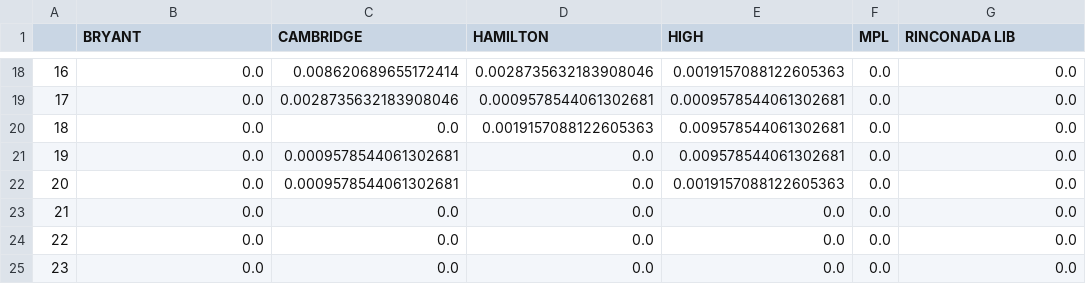
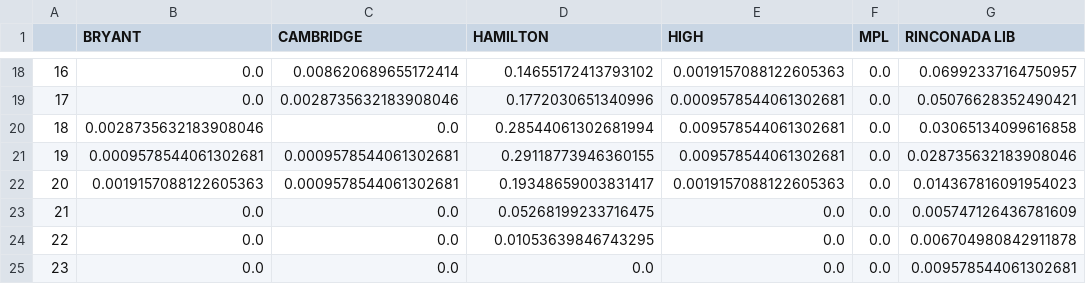
Before and after one commit to tanaymihani/offpeak, a CSV file: reports/results/pa_site_full_by_hour.csv, drawn as a sheet; only a part is shown, gaps mark what is left out; the diff covers the shown part only; the diff names each change by its address in the sheet, - before the commit and + after, or states it on an @@ line.

Commit message:
Fix site congestion counts and rewrite the docs in plain first person
Congestion now counts only the ports in service each month. Counting a
site's largest configuration for the whole year made Bryant, Mitchell Park
Library and Rinconada Library look like they could never be full and
understated Hamilton. Hamilton (25%) and Webster (20%) are the congested
sites; the README said Webster alone and that most sites never fill.

README, methodology, docstrings, comments and figure labels are rewritten
in plain first person without dashes or symbols.

```diff
--- a/reports/results/pa_site_full_by_hour.csv
+++ b/reports/results/pa_site_full_by_hour.csv
-D18 (HAMILTON): 0.0028735632183908046
+D18 (HAMILTON): 0.14655172413793102
-G18 (RINCONADA LIB): 0.0
+G18 (RINCONADA LIB): 0.06992337164750957
-D19 (HAMILTON): 0.0009578544061302681
+D19 (HAMILTON): 0.1772030651340996
-G19 (RINCONADA LIB): 0.0
+G19 (RINCONADA LIB): 0.05076628352490421
-B20 (BRYANT): 0.0
+B20 (BRYANT): 0.0028735632183908046
-D20 (HAMILTON): 0.0019157088122605363
+D20 (HAMILTON): 0.28544061302681994
-G20 (RINCONADA LIB): 0.0
+G20 (RINCONADA LIB): 0.03065134099616858
-B21 (BRYANT): 0.0
+B21 (BRYANT): 0.0009578544061302681
-D21 (HAMILTON): 0.0
+D21 (HAMILTON): 0.29118773946360155
-G21 (RINCONADA LIB): 0.0
+G21 (RINCONADA LIB): 0.028735632183908046
-B22 (BRYANT): 0.0
+B22 (BRYANT): 0.0019157088122605363
-D22 (HAMILTON): 0.0
+D22 (HAMILTON): 0.19348659003831417
-G22 (RINCONADA LIB): 0.0
+G22 (RINCONADA LIB): 0.014367816091954023
-D23 (HAMILTON): 0.0
+D23 (HAMILTON): 0.05268199233716475
-G23 (RINCONADA LIB): 0.0
+G23 (RINCONADA LIB): 0.005747126436781609
-D24 (HAMILTON): 0.0
+D24 (HAMILTON): 0.01053639846743295
-G24 (RINCONADA LIB): 0.0
+G24 (RINCONADA LIB): 0.006704980842911878
-G25 (RINCONADA LIB): 0.0
+G25 (RINCONADA LIB): 0.009578544061302681
```
Also changed, not shown: 38 edited cells elsewhere in this file, reports/results/headline_numbers.csv, reports/results/pa_site_congestion.csv, 23 other files.
